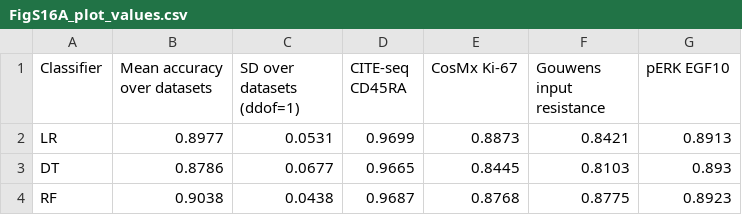
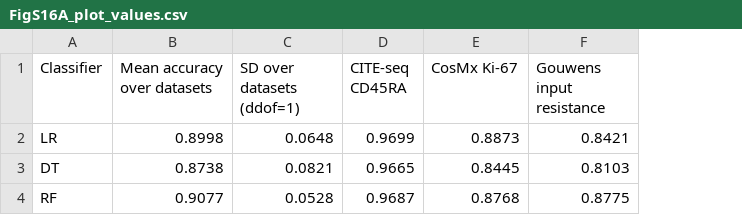
Before and after one commit to JerryChen124669/PITCH_benchmarking, a CSV file: 6_supplementary_figures/FigS16_classifier_and_DT_settings/data/FigS16A_plot_values.csv, drawn as a sheet; the diff names each change by its address in the sheet, - before the commit and + after, or states it on an @@ line.

```diff
--- a/6_supplementary_figures/FigS16_classifier_and_DT_settings/data/FigS16A_plot_values.csv
+++ b/6_supplementary_figures/FigS16_classifier_and_DT_settings/data/FigS16A_plot_values.csv
-column G (pERK EGF10), rows 2-4: 0.8913 | 0.893 | 0.8923
-B2 (Mean accuracy over datasets): 0.8977
+B2 (Mean accuracy over datasets): 0.8998
-C2 (SD over datasets (ddof=1)): 0.0531
+C2 (SD over datasets (ddof=1)): 0.0648
-B3 (Mean accuracy over datasets): 0.8786
+B3 (Mean accuracy over datasets): 0.8738
-C3 (SD over datasets (ddof=1)): 0.0677
+C3 (SD over datasets (ddof=1)): 0.0821
-B4 (Mean accuracy over datasets): 0.9038
+B4 (Mean accuracy over datasets): 0.9077
-C4 (SD over datasets (ddof=1)): 0.0438
+C4 (SD over datasets (ddof=1)): 0.0528
```
Also changed, not shown: 6_supplementary_figures/FigS16_classifier_and_DT_settings/data/FigS16A_accuracy_by_fold.csv, 17 other files.
